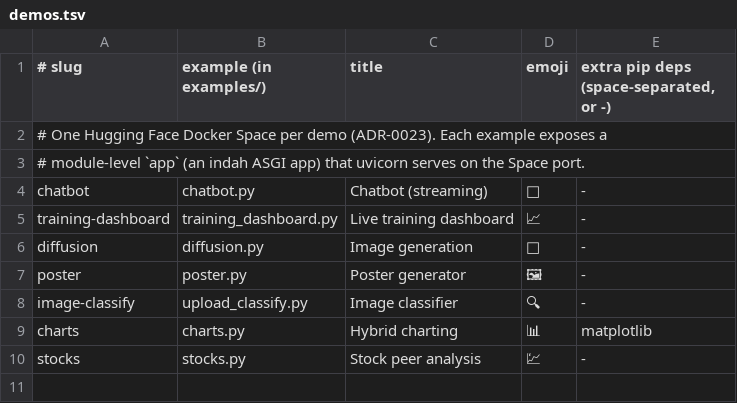
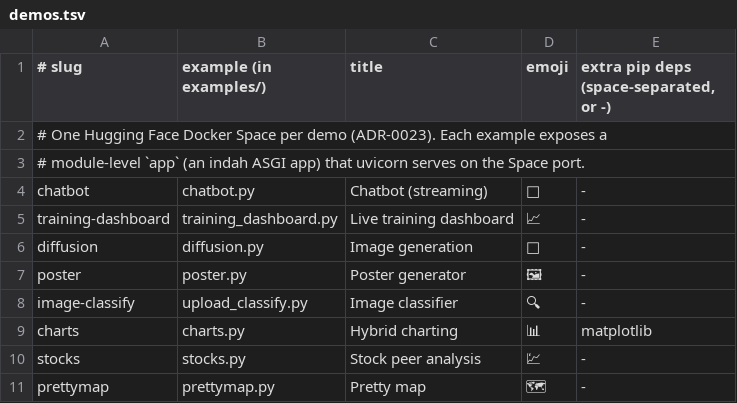
Before and after one commit to leejianrong/indah, a TSV file: deploy/spaces/demos.tsv, drawn as a sheet; the diff names each change by its address in the sheet, - before the commit and + after, or states it on an @@ line.

Commit message:
New demo: pretty map generator (prettymapp-style, generated art) (#69)
A single-file indah generator in the prettymapp mold: controls (place, theme,
frame shape, density, seed) drive a stylized city-map SVG - streets, blocks,
water, parks, framed with a place label - that re-renders live (only the image
node patches) and downloads as SVG. Procedurally generated (no geodata/heavy
dep), the same shape a real prettymapp/OSM wrap would take (ADR-0009).

Wired into the Fly gallery, demos.tsv, a generated Colab notebook (inline
source), the README demos table, and the docs gallery. Test covers deterministic
render + seed response + the control/image/download wiring.

```diff
--- a/deploy/spaces/demos.tsv
+++ b/deploy/spaces/demos.tsv
+row 11: prettymap | prettymap.py | Pretty map | 🗺 | -
```
Also changed, not shown: 7 other files.
